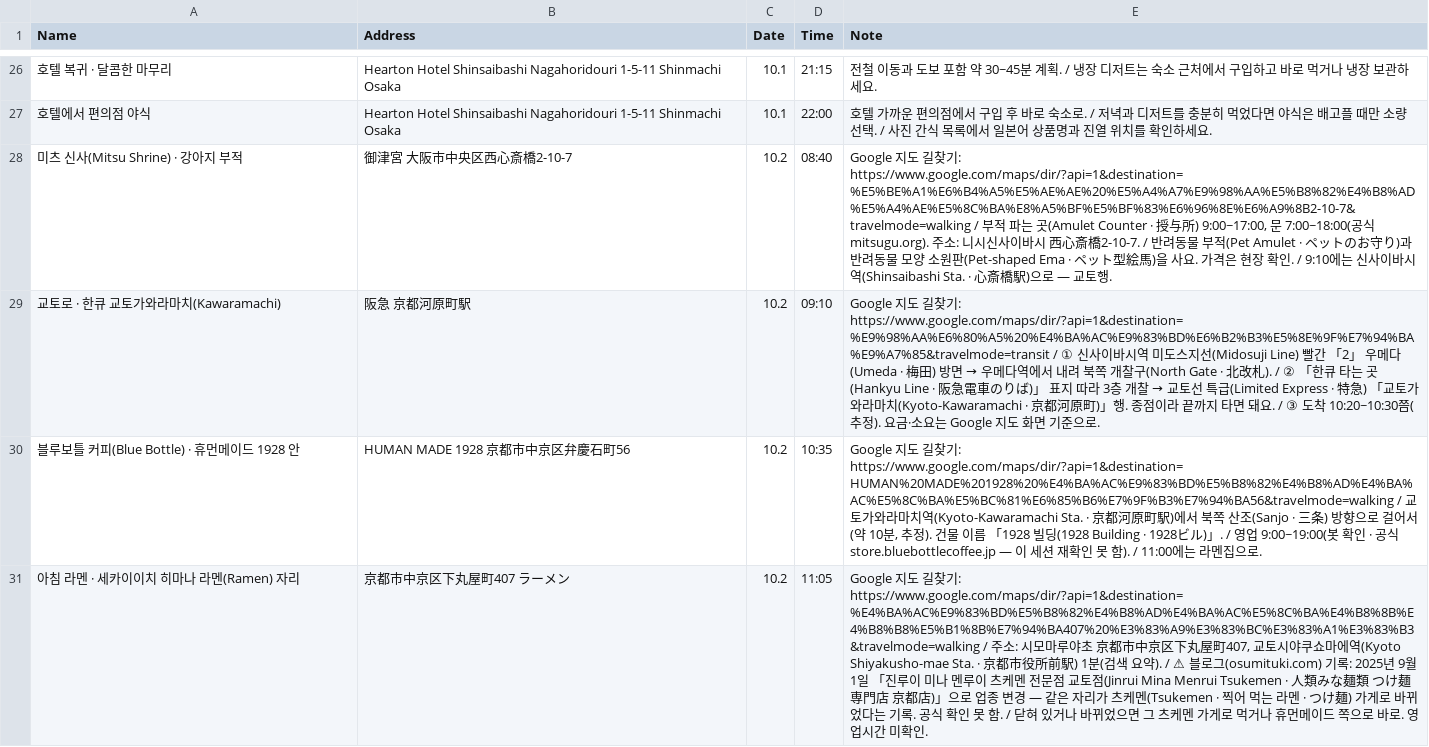
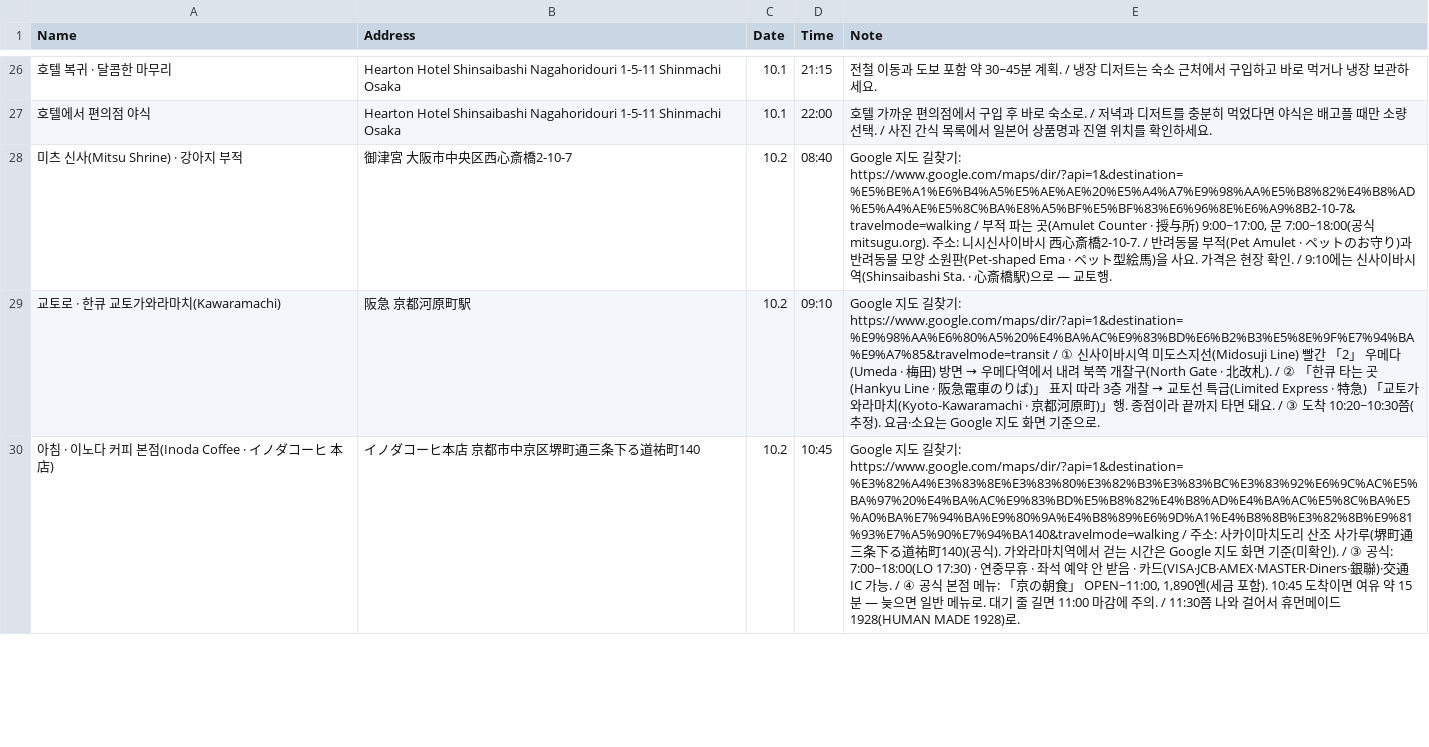
Before and after one commit to ylabel0812/osaka-days-2026, a CSV file: osaka-places.csv, drawn as a sheet; only a part is shown, gaps mark what is left out; removed rows and columns are numbered as before the commit, all else as after; the diff covers the shown part only; the diff names each change by its address in the sheet, - before the commit and + after, or states it on an @@ line.

Commit message:
Days 3-4 PLAN3: current-time Kyoto order, Ramen bar main store on 10/3

```diff
--- a/osaka-places.csv
+++ b/osaka-places.csv
-row 30: 블루보틀 커피(Blue Bottle) · 휴먼메이드 1928 안 | HUMAN MADE 1928 京都市中京区弁慶石町56 | 10.2 | 10:35 | Google 지도 길찾기: https://www.google.com/maps/dir/?api=1&destination=HUMAN%20MADE%201928%20%E4%BA%AC%E9%83%BD%E5%B8%82%E4%B8%AD%E4%BA%AC%E5%8C%BA%E5%BC%81%E6%85%B6%E7%9F%B3%E7%94%BA56&travelmode=walking / 교토가와라마치역(Kyoto-Kawaramachi Sta. · 京都河原町駅)에서 북쪽 산조(Sanjo · 三条) 방향으로 걸어서(약 10분, 추정). 건물 이름 「1928 빌딩(1928 Building · 1928ビル)」. / 영업 9:00~19:00(봇 확인 · 공식 store.bluebottlecoffee.jp — 이 세션 재확인 못 함). / 11:00에는 라멘집으로.
-row 31: 아침 라멘 · 세카이이치 히마나 라멘(Ramen) 자리 | 京都市中京区下丸屋町407 ラーメン | 10.2 | 11:05 | Google 지도 길찾기: https://www.google.com/maps/dir/?api=1&destination=%E4%BA%AC%E9%83%BD%E5%B8%82%E4%B8%AD%E4%BA%AC%E5%8C%BA%E4%B8%8B%E4%B8%B8%E5%B1%8B%E7%94%BA407%20%E3%83%A9%E3%83%BC%E3%83%A1%E3%83%B3&travelmode=walking / 주소: 시모마루야초 京都市中京区下丸屋町407, 교토시야쿠쇼마에역(Kyoto Shiyakusho-mae Sta. · 京都市役所前駅) 1분(검색 요약). / ⚠ 블로그(osumituki.com) 기록: 2025년 9월 1일 「진루이 미나 멘루이 츠케멘 전문점 교토점(Jinrui Mina Menrui Tsukemen · 人類みな麺類 つけ麺専門店 京都店)」으로 업종 변경 — 같은 자리가 츠케멘(Tsukemen · 찍어 먹는 라멘 · つけ麺) 가게로 바뀌었다는 기록. 공식 확인 못 함. / 닫혀 있거나 바뀌었으면 그 츠케멘 가게로 먹거나 휴먼메이드 쪽으로 바로. 영업시간 미확인.
+row 30: 아침 · 이노다 커피 본점(Inoda Coffee · イノダコーヒ 本店) | イノダコーヒ本店 京都市中京区堺町通三条下る道祐町140 | 10.2 | 10:45 | Google 지도 길찾기: https://www.google.com/maps/dir/?api=1&destination=%E3%82%A4%E3%83%8E%E3%83%80%E3%82%B3%E3%83%BC%E3%83%92%E6%9C%AC%E5%BA%97%20%E4%BA%AC%E9%83%BD%E5%B8%82%E4%B8%AD%E4%BA%AC%E5%8C%BA%E5%A0%BA%E7%94%BA%E9%80%9A%E4%B8%89%E6%9D%A1%E4%B8%8B%E3%82%8B%E9%81%93%E7%A5%90%E7%94%BA140&travelmode=walking / 주소: 사카이마치도리 산조 사가루(堺町通三条下る道祐町140)(공식). 가와라마치역에서 걷는 시간은 Google 지도 화면 기준(미확인). / ③ 공식: 7:00~18:00(LO 17:30) · 연중무휴 · 좌석 예약 안 받음 · 카드(VISA·JCB·AMEX·MASTER·Diners·銀聯)·交通IC 가능. / ④ 공식 본점 메뉴: 「京の朝食」 OPEN~11:00, 1,890엔(세금 포함). 10:45 도착이면 여유 약 15분 — 늦으면 일반 메뉴로. 대기 줄 길면 11:00 마감에 주의. / 11:30쯤 나와 걸어서 휴먼메이드 1928(HUMAN MADE 1928)로.
```
Also changed, not shown: 2 added rows, 2 removed rows and 12 edited cells elsewhere in this file, 1 other file.
